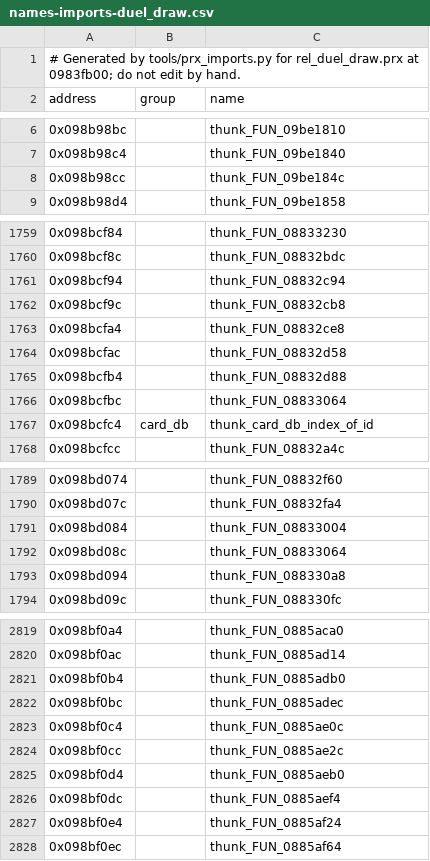
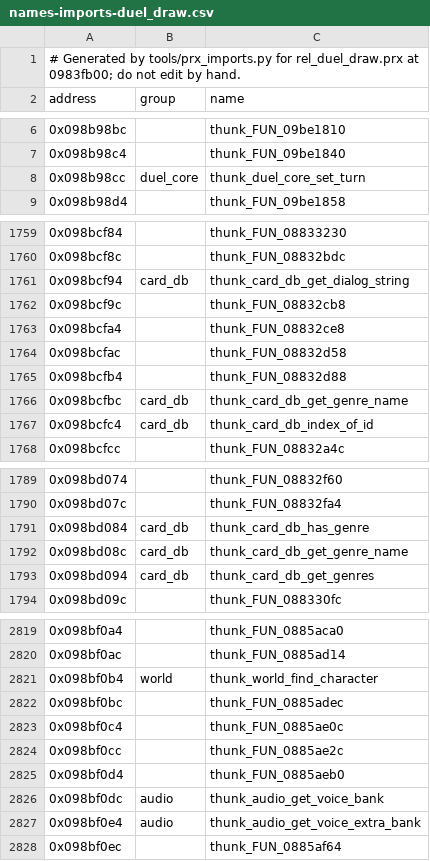
Before and after one commit to Tim-campy/ygo-gx-tagforce3-re, a CSV file: re/names-imports-duel_draw.csv, drawn as a sheet; only a part is shown, gaps mark what is left out; the diff covers the shown part only.

```diff
--- a/re/names-imports-duel_draw.csv
+++ b/re/names-imports-duel_draw.csv
@@ -7,3 +7,3 @@ address,group,name
 0x098b98c4,,thunk_FUN_09be1840
-0x098b98cc,,thunk_FUN_09be184c
+0x098b98cc,duel_core,thunk_duel_core_set_turn
 0x098b98d4,,thunk_FUN_09be1858
@@ -1760,3 +1760,3 @@ address,group,name
 0x098bcf8c,,thunk_FUN_08832bdc
-0x098bcf94,,thunk_FUN_08832c94
+0x098bcf94,card_db,thunk_card_db_get_dialog_string
 0x098bcf9c,,thunk_FUN_08832cb8
@@ -1765,3 +1765,3 @@ address,group,name
 0x098bcfb4,,thunk_FUN_08832d88
-0x098bcfbc,,thunk_FUN_08833064
+0x098bcfbc,card_db,thunk_card_db_get_genre_name
 0x098bcfc4,card_db,thunk_card_db_index_of_id
@@ -1790,5 +1790,5 @@ address,group,name
 0x098bd07c,,thunk_FUN_08832fa4
-0x098bd084,,thunk_FUN_08833004
-0x098bd08c,,thunk_FUN_08833064
-0x098bd094,,thunk_FUN_088330a8
+0x098bd084,card_db,thunk_card_db_has_genre
+0x098bd08c,card_db,thunk_card_db_get_genre_name
+0x098bd094,card_db,thunk_card_db_get_genres
 0x098bd09c,,thunk_FUN_088330fc
@@ -2820,3 +2820,3 @@ address,group,name
 0x098bf0ac,,thunk_FUN_0885ad14
-0x098bf0b4,,thunk_FUN_0885adb0
+0x098bf0b4,world,thunk_world_find_character
 0x098bf0bc,,thunk_FUN_0885adec
@@ -2825,4 +2825,4 @@ address,group,name
 0x098bf0d4,,thunk_FUN_0885aeb0
-0x098bf0dc,,thunk_FUN_0885aef4
-0x098bf0e4,,thunk_FUN_0885af24
+0x098bf0dc,audio,thunk_audio_get_voice_bank
+0x098bf0e4,audio,thunk_audio_get_voice_extra_bank
 0x098bf0ec,,thunk_FUN_0885af64
```
Also changed, not shown: 16 edited cells elsewhere in this file, re/formats.csv, re/names-imports-duel_eng.csv, 10 other files.
